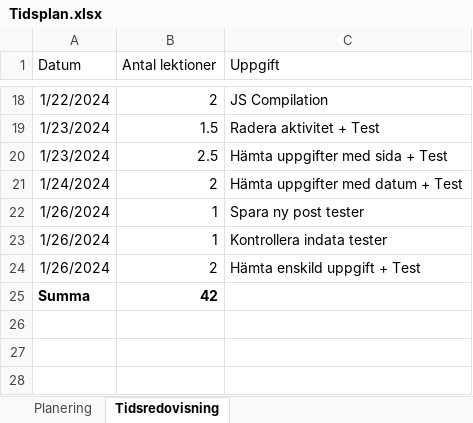
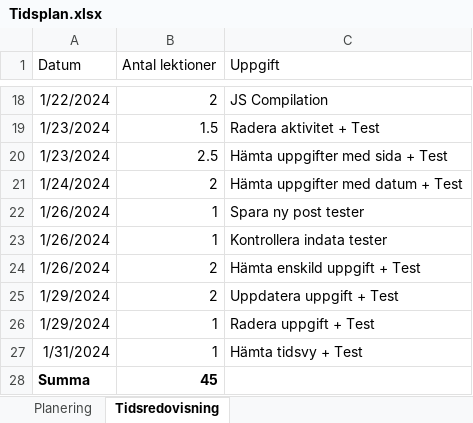
Before and after one commit to Westian14/tidsredovisning, an Excel workbook: dokumentation/Tidsplan.xlsx, sheet Tidsredovisning, drawn as a sheet; only a part is shown, gaps mark what is left out; values as stored, in another font and other column widths than the file's, no borders; table styles not drawn; addresses are those after the commit; the diff names each change by its address in the sheet, - before the commit and + after, or states it on an @@ line.

```diff
--- a/dokumentation/Tidsplan.xlsx (sheet Tidsredovisning)
+++ b/dokumentation/Tidsplan.xlsx (sheet Tidsredovisning)
+row 25: 1/29/2024 | 2 | Uppdatera uppgift + Test
+row 26: 1/29/2024 | 1 | Radera uppgift + Test
+row 27: 1/31/2024 | 1 | Hämta tidsvy + Test
-B28 (Antal lektioner): 42
+B28 (Antal lektioner): 45
```
Also changed, not shown: 3 other files.
